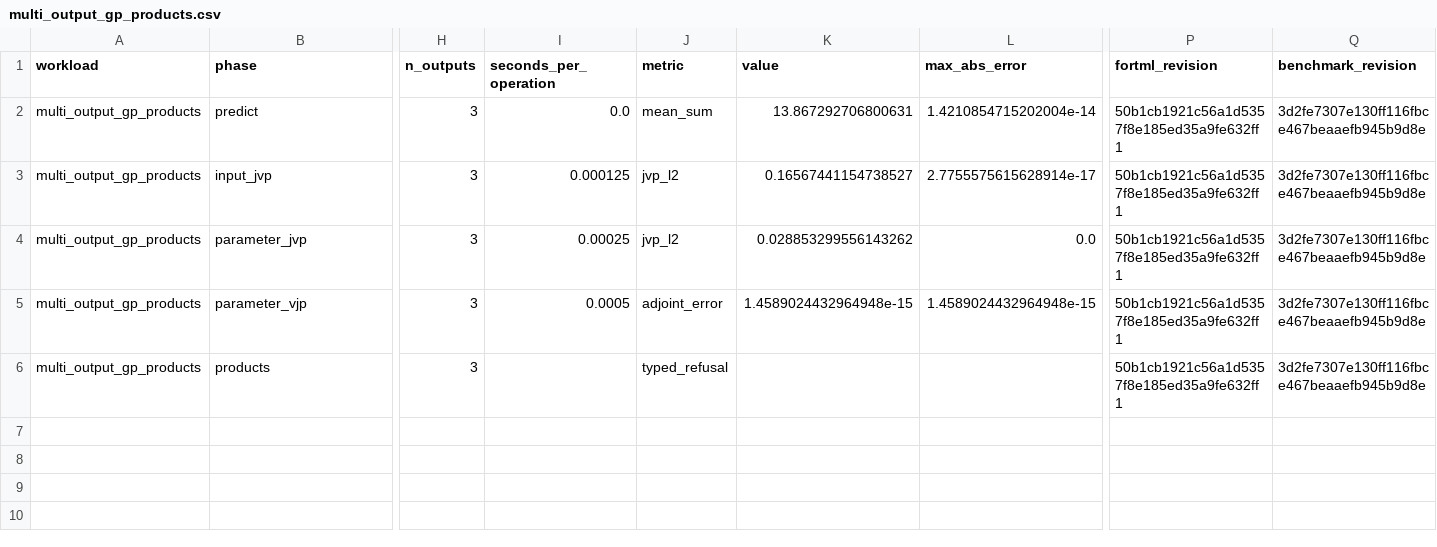
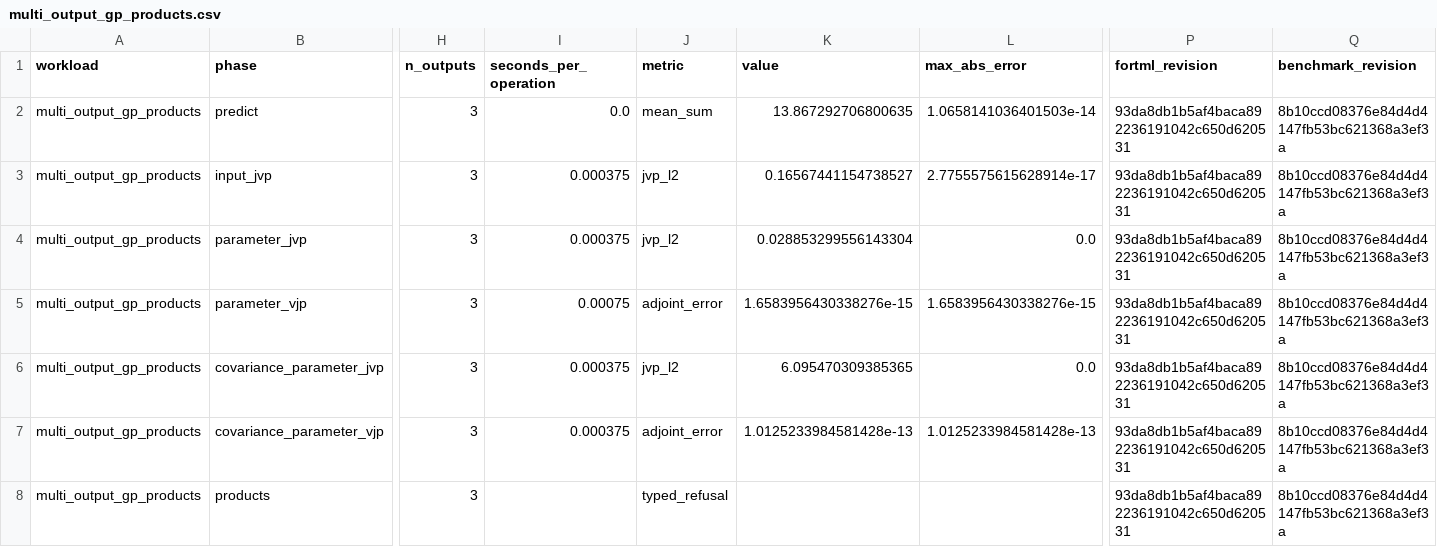
Before and after one commit to lazy-fortran/fortml-bench, a CSV file: results/multi_output_gp_products.csv, drawn as a sheet; only a part is shown, gaps mark what is left out; addresses are those after the commit; rows hold the shown columns only; the diff names each change by its address in the sheet, - before the commit and + after, or states it on an @@ line.

Commit message:
bench(gp): pin multi-output covariance evidence

```diff
--- a/results/multi_output_gp_products.csv
+++ b/results/multi_output_gp_products.csv
-K2 (value): 13.867292706800631
+K2 (value): 13.867292706800635
-L2 (max_abs_error): 1.4210854715202004e-14
+L2 (max_abs_error): 1.0658141036401503e-14
-P2:P5 (fortml_revision): 50b1cb1921c56a1d5357f8e185ed35a9fe632ff1
+P2:P5 (fortml_revision): 93da8db1b5af4baca892236191042c650d620531
-Q2:Q5 (benchmark_revision): 3d2fe7307e130ff116fbce467beaaefb945b9d8e
+Q2:Q5 (benchmark_revision): 8b10ccd08376e84d4d4147fb53bc621368a3ef3a
-I3 (seconds_per_operation): 0.000125
+I3 (seconds_per_operation): 0.000375
-I4 (seconds_per_operation): 0.00025
+I4 (seconds_per_operation): 0.000375
-K4 (value): 0.028853299556143262
+K4 (value): 0.028853299556143304
-I5 (seconds_per_operation): 0.0005
+I5 (seconds_per_operation): 0.00075
-K5 (value): 1.4589024432964948e-15
+K5 (value): 1.6583956430338276e-15
-L5 (max_abs_error): 1.4589024432964948e-15
+L5 (max_abs_error): 1.6583956430338276e-15
+row 6: multi_output_gp_products | covariance_parameter_jvp | 3 | 0.000375 | jvp_l2 | 6.095470309385365 | 0.0 | 93da8db1b5af4baca892236191042c650d620531 | 8b10ccd08376e84d4d4147fb53bc621368a3ef3a
+row 7: multi_output_gp_products | covariance_parameter_vjp | 3 | 0.000375 | adjoint_error | 1.0125233984581428e-13 | 1.0125233984581428e-13 | 93da8db1b5af4baca892236191042c650d620531 | 8b10ccd08376e84d4d4147fb53bc621368a3ef3a
-P8 (fortml_revision): 50b1cb1921c56a1d5357f8e185ed35a9fe632ff1
+P8 (fortml_revision): 93da8db1b5af4baca892236191042c650d620531
-Q8 (benchmark_revision): 3d2fe7307e130ff116fbce467beaaefb945b9d8e
+Q8 (benchmark_revision): 8b10ccd08376e84d4d4147fb53bc621368a3ef3a
```
